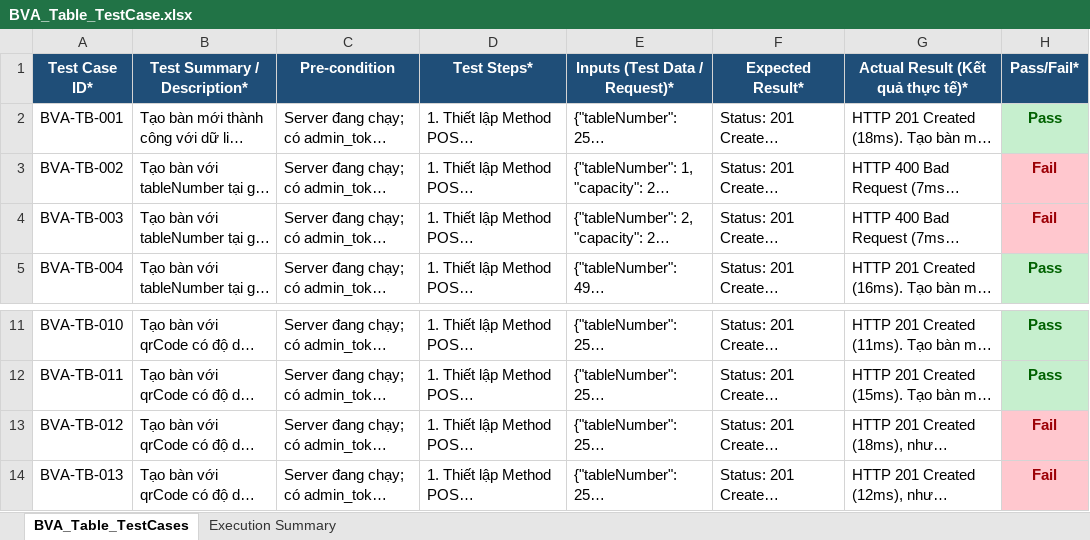
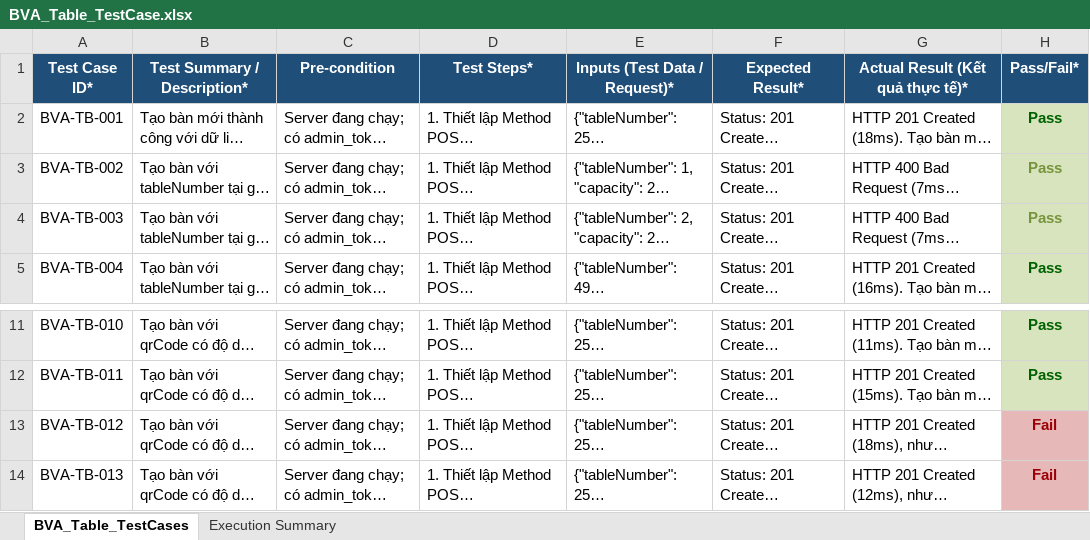
Before and after one commit to huyhandsome77/KCPM-2026, an Excel workbook: docs/testing/BVA/Table_Point/Table/BVA_Table_TestCase.xlsx, sheet BVA_Table_TestCases, drawn as a sheet; only a part is shown, gaps mark what is left out; long unchanged cells end in …; values as stored, in another font and other column widths than the file's, no borders; the diff names each change by its address in the sheet, - before the commit and + after, or states it on an @@ line.

Commit message:
SCRUM-65: Update collection  BVA Point and Table

```diff
--- a/docs/testing/BVA/Table_Point/Table/BVA_Table_TestCase.xlsx (sheet BVA_Table_TestCases)
+++ b/docs/testing/BVA/Table_Point/Table/BVA_Table_TestCase.xlsx (sheet BVA_Table_TestCases)
-H3:H4 (Pass/Fail*): Fail
+H3:H4 (Pass/Fail*): Pass
@@ H3:H4 fill: #FFC7CE → #D7E4BD, text colour: #9C0006 → #77933C @@
-H13:H14 fill: #FFC7CE
+H13:H14 fill: #E6B9B8
```
Also changed, not shown: 2 other files.
